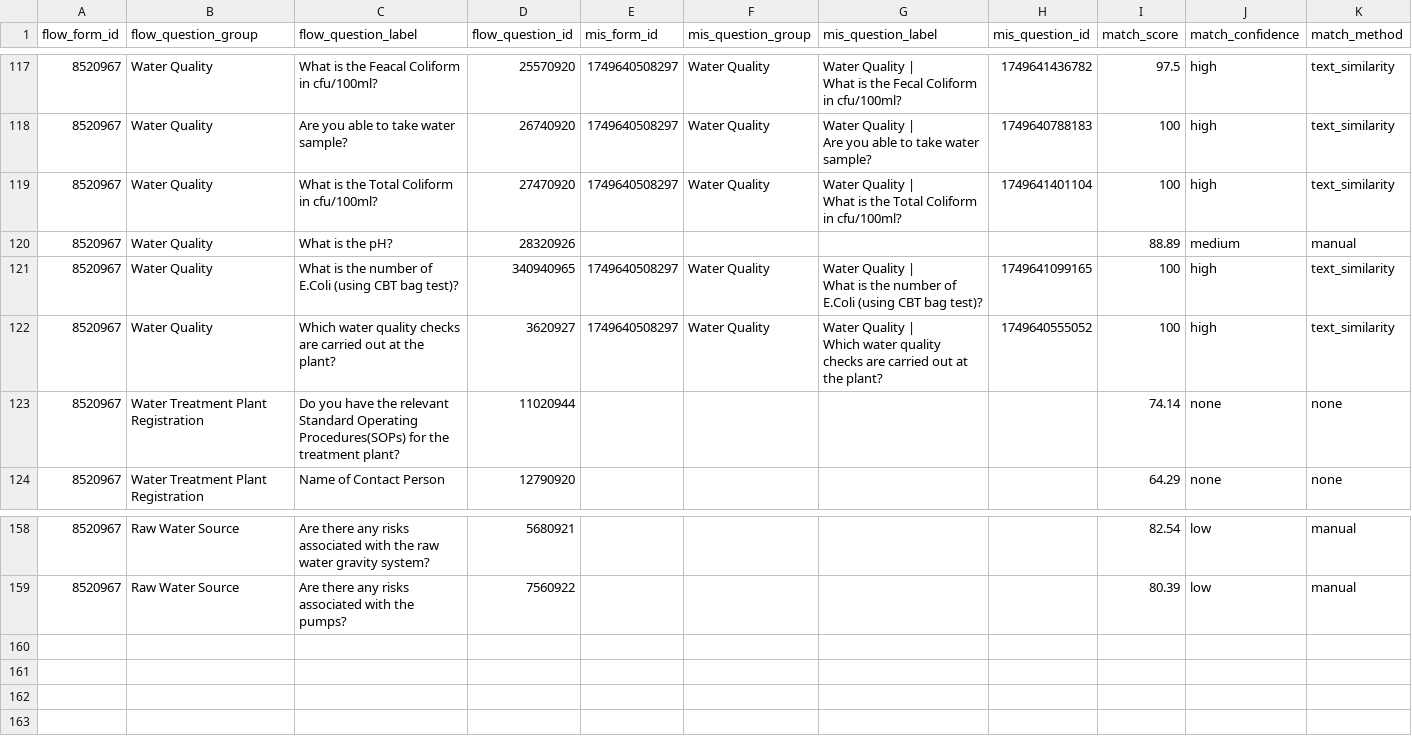
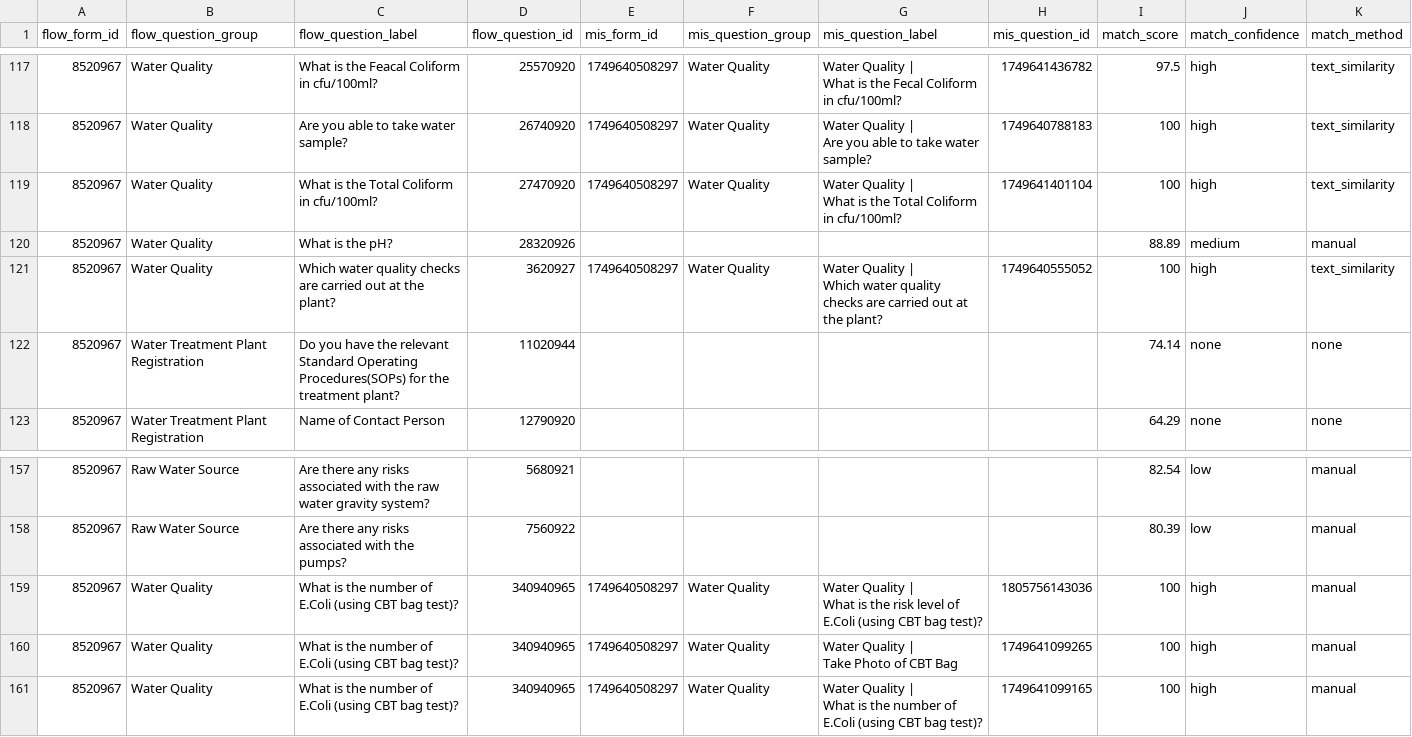
Before and after one commit to akvo/iwsims, a CSV file: scripts/akvo-flow/output/forms/8520967_mapping_child_1749640508297.csv, drawn as a sheet; only a part is shown, gaps mark what is left out; removed rows and columns are numbered as before the commit, all else as after; rows hold the shown columns only; ↵ is a line break in a cell; the diff names each change by its address in the sheet, - before the commit and + after, or states it on an @@ line.

```diff
--- a/scripts/akvo-flow/output/forms/8520967_mapping_child_1749640508297.csv
+++ b/scripts/akvo-flow/output/forms/8520967_mapping_child_1749640508297.csv
-row 121: 8520967 | Water Quality | What is the number of E.Coli (using CBT bag test)? | 340940965 | 1749640508297 | Water Quality | Water Quality | ↵ What is the number of E.Coli (using CBT bag test)? | 1749641099165 | 100 | high | text_similarity
+row 159: 8520967 | Water Quality | What is the number of E.Coli (using CBT bag test)? | 340940965 | 1749640508297 | Water Quality | Water Quality | ↵ What is the risk level of E.Coli (using CBT bag test)? | 1805756143036 | 100 | high | manual
+row 160: 8520967 | Water Quality | What is the number of E.Coli (using CBT bag test)? | 340940965 | 1749640508297 | Water Quality | Water Quality | ↵ Take Photo of CBT Bag | 1749641099265 | 100 | high | manual
+row 161: 8520967 | Water Quality | What is the number of E.Coli (using CBT bag test)? | 340940965 | 1749640508297 | Water Quality | Water Quality | ↵ What is the number of E.Coli (using CBT bag test)? | 1749641099165 | 100 | high | manual
```
Also changed, not shown: scripts/akvo-flow/output/forms/1520924_mapping_child_1749632545233.csv, scripts/akvo-flow/output/forms/2490944_mapping_child_1749621962296.csv, 33 other files.
